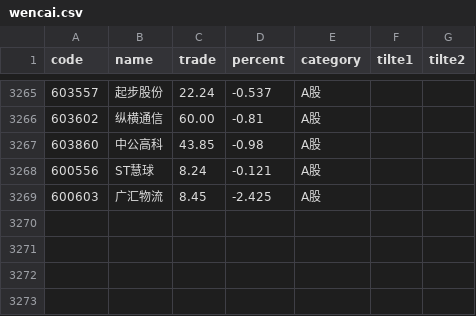
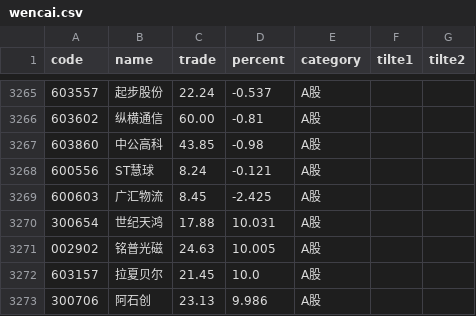
Before and after one commit to johnsonhongyi/pyQuant, a CSV file: stock/JohnsonUtil/wencai/wencai.csv, drawn as a sheet; only a part is shown, gaps mark what is left out; the diff names each change by its address in the sheet, - before the commit and + after, or states it on an @@ line.

```diff
--- a/stock/JohnsonUtil/wencai/wencai.csv
+++ b/stock/JohnsonUtil/wencai/wencai.csv
+row 3270: 300654 | 世纪天鸿 | 17.88 | 10.031 | A股
+row 3271: 002902 | 铭普光磁 | 24.63 | 10.005 | A股
+row 3272: 603157 | 拉夏贝尔 | 21.45 | 10.0 | A股
+row 3273: 300706 | 阿石创 | 23.13 | 9.986 | A股
```
Also changed, not shown: 29 other files.
